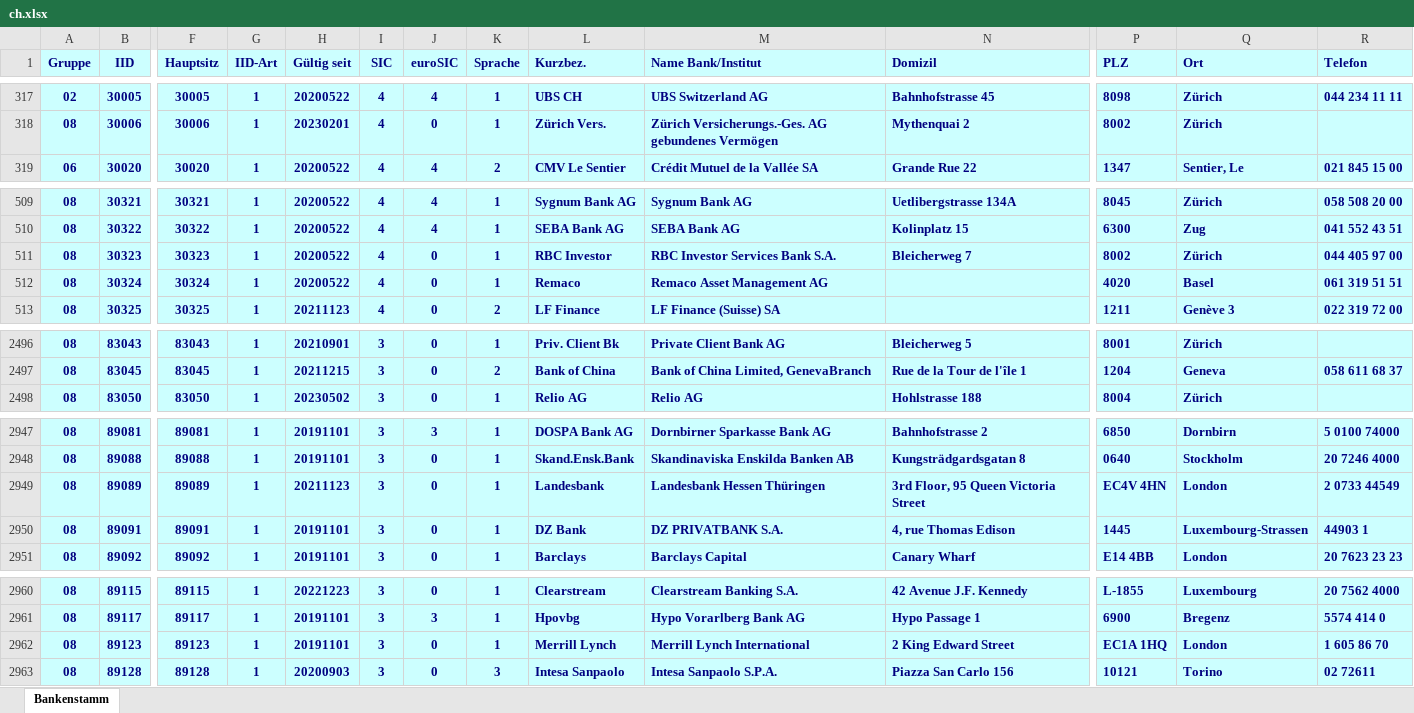
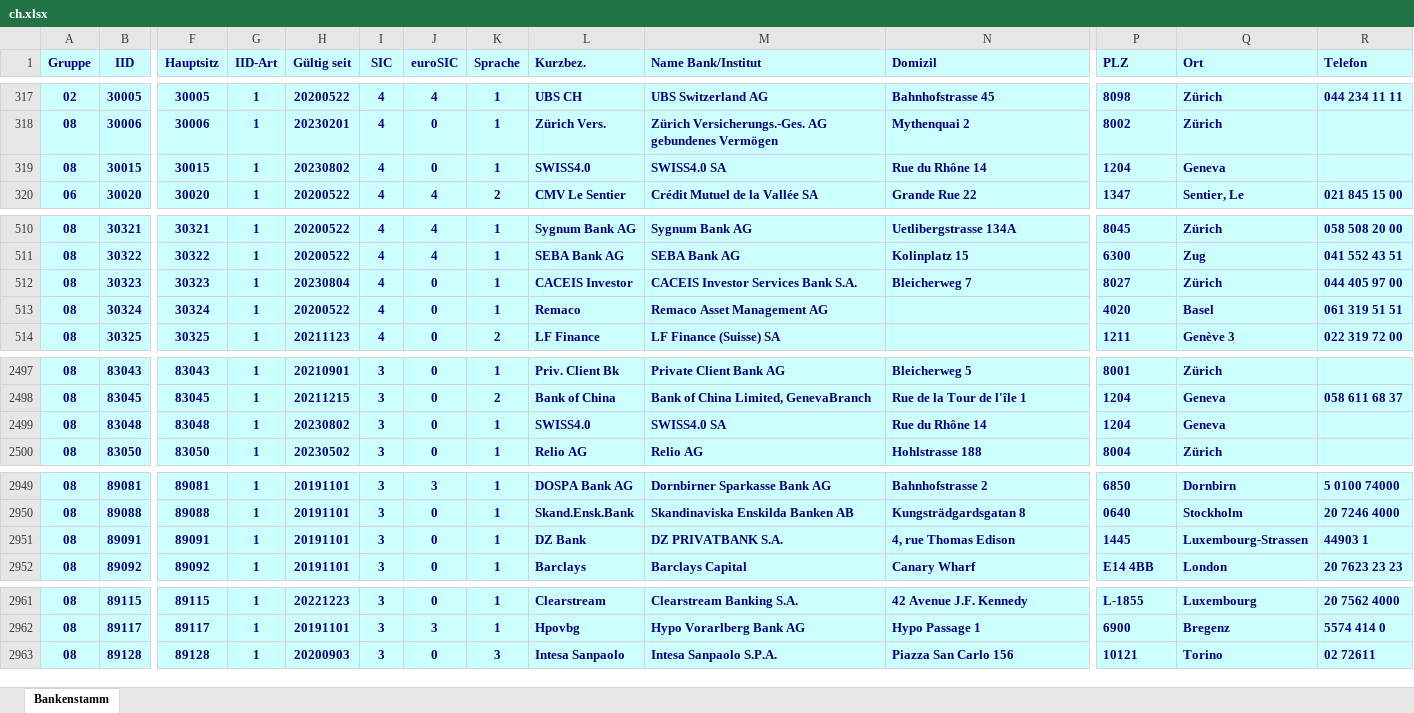
Before and after one commit to marcapo/goiban-data-loader, an Excel workbook: data/ch.xlsx, sheet Bankenstamm, drawn as a sheet; only a part is shown, gaps mark what is left out; values as stored, in another font and other column widths than the file's, no borders; removed rows and columns are numbered as before the commit, all else as after; rows hold the shown columns only; the diff covers the shown part only; the diff names each change by its address in the sheet, - before the commit and + after, or states it on an @@ line.

```diff
--- a/data/ch.xlsx (sheet Bankenstamm)
+++ b/data/ch.xlsx (sheet Bankenstamm)
+row 319: 08 | 30015 | 30015 | 1 | 20230802 | 4 | 0 | 1 | SWISS4.0 | SWISS4.0 SA | Rue du Rhône 14 | 1204 | Geneva
-H512 (Gültig seit): 20200522
+H512 (Gültig seit): 20230804
-L512 (Kurzbez.): RBC Investor
+L512 (Kurzbez.): CACEIS Investor
-M512 (Name Bank/Institut): RBC Investor Services Bank S.A.
+M512 (Name Bank/Institut): CACEIS Investor Services Bank S.A.
-P512 (PLZ): 8002
+P512 (PLZ): 8027
+row 2499: 08 | 83048 | 83048 | 1 | 20230802 | 3 | 0 | 1 | SWISS4.0 | SWISS4.0 SA | Rue du Rhône 14 | 1204 | Geneva
-row 2949: 08 | 89089 | 89089 | 1 | 20211123 | 3 | 0 | 1 | Landesbank | Landesbank Hessen Thüringen | 3rd Floor, 95 Queen Victoria Street | EC4V 4HN | London | 2 0733 44549
-row 2962: 08 | 89123 | 89123 | 1 | 20191101 | 3 | 0 | 1 | Merrill Lynch | Merrill Lynch International | 2 King Edward Street | EC1A 1HQ | London | 1 605 86 70
```
Also changed, not shown: 6 edited cells elsewhere in this sheet, 2 other files.
